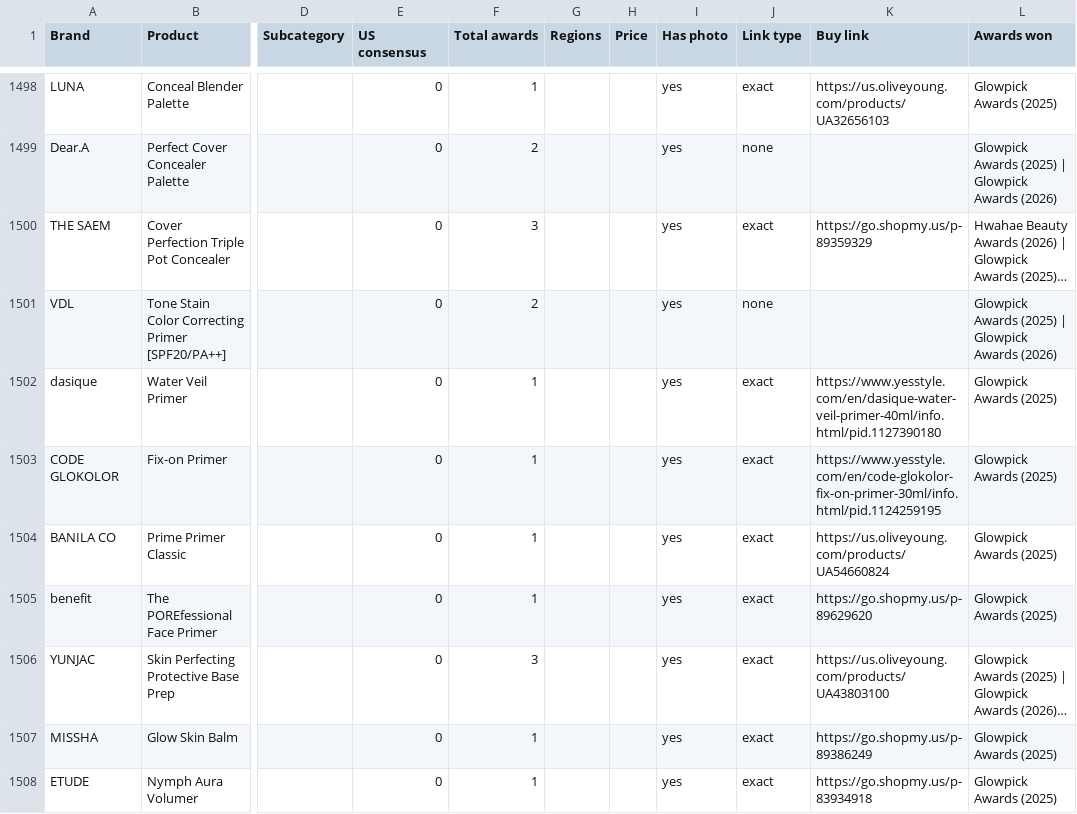
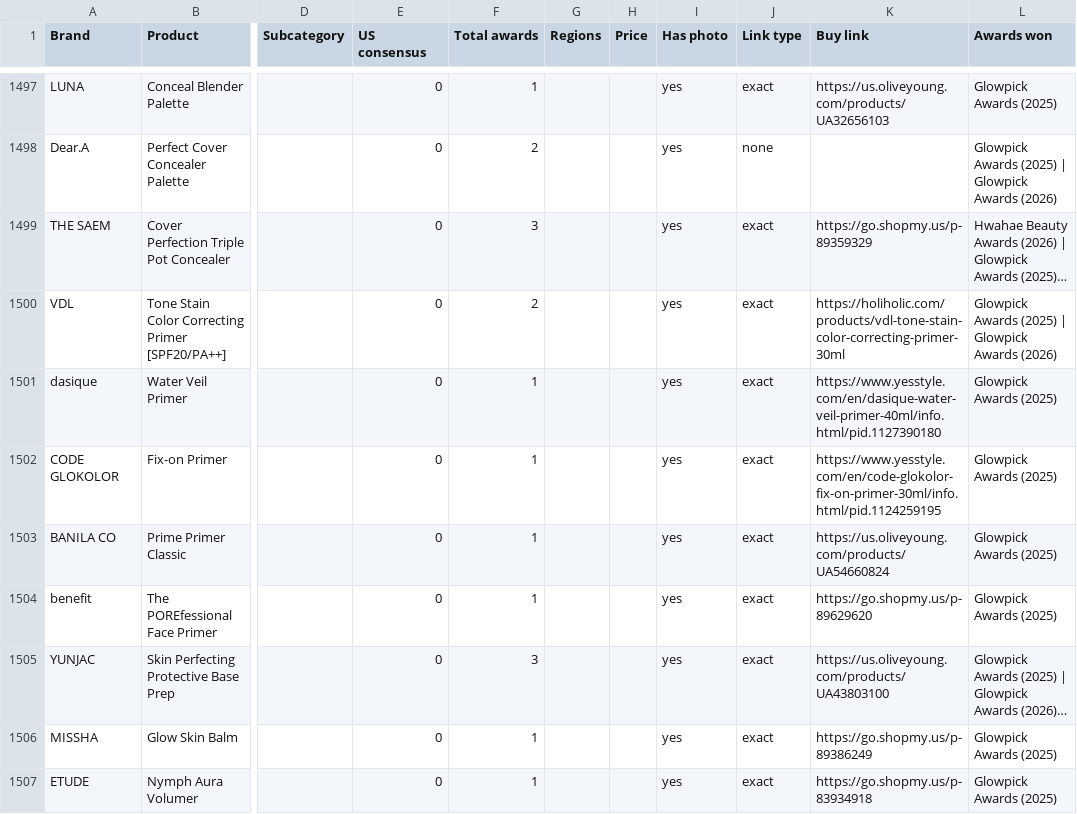
Before and after one commit to vettbty/vettbeauty-scaffold, a CSV file: products.csv, drawn as a sheet; only a part is shown, gaps mark what is left out; long unchanged cells end in …; addresses are those after the commit; the diff covers the shown part only; the diff names each change by its address in the sheet, - before the commit and + after, or states it on an @@ line.

```diff
--- a/products.csv
+++ b/products.csv
-J1500 (Link type): none
+J1500 (Link type): exact
-K1500 (Buy link): (empty)
+K1500 (Buy link): https://holiholic.com/products/vdl-tone-stain-color-correcting-primer-30ml
```
Also changed, not shown: 1 added row, 1 removed row, 3 moved rows and 61 edited cells elsewhere in this file, 1 other file.
